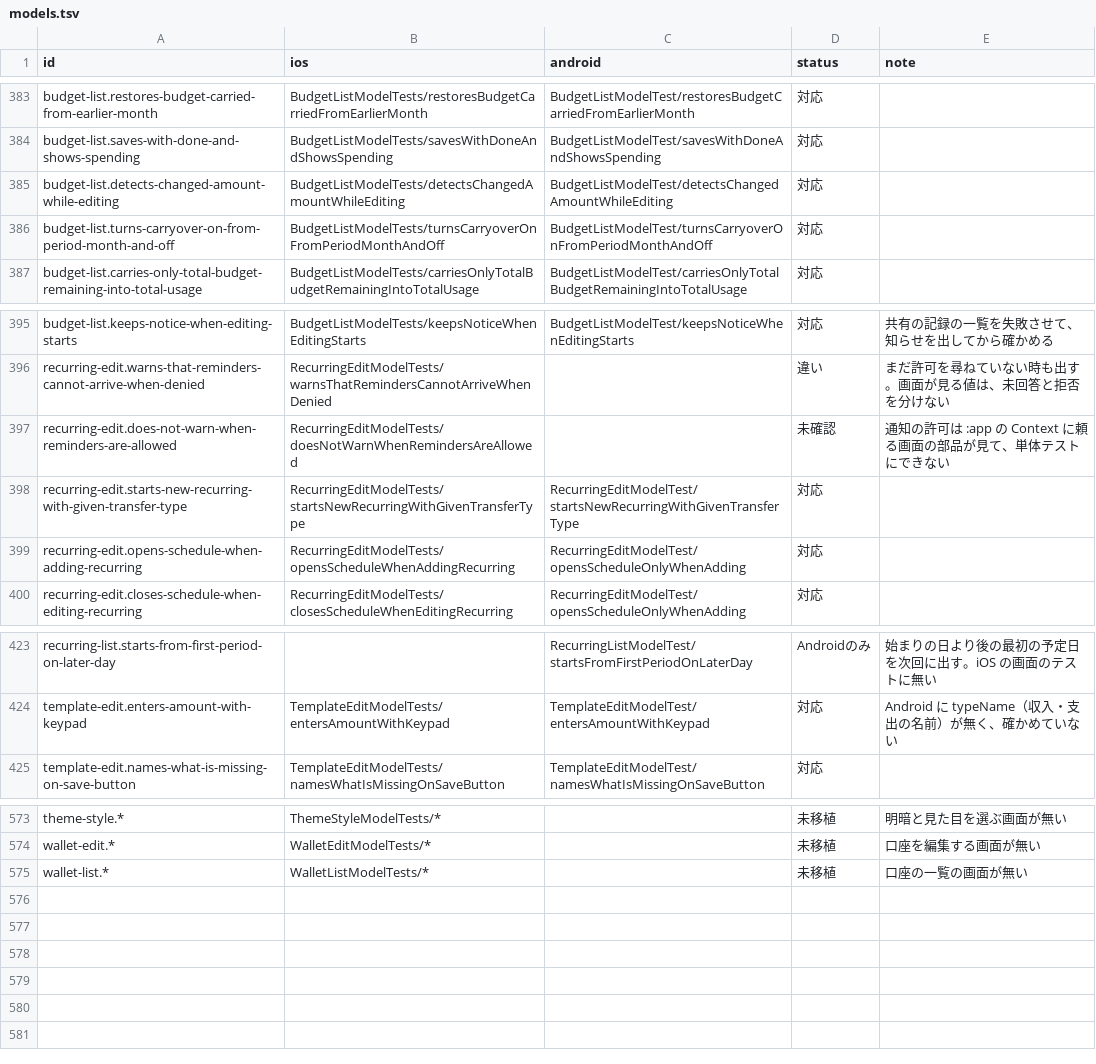
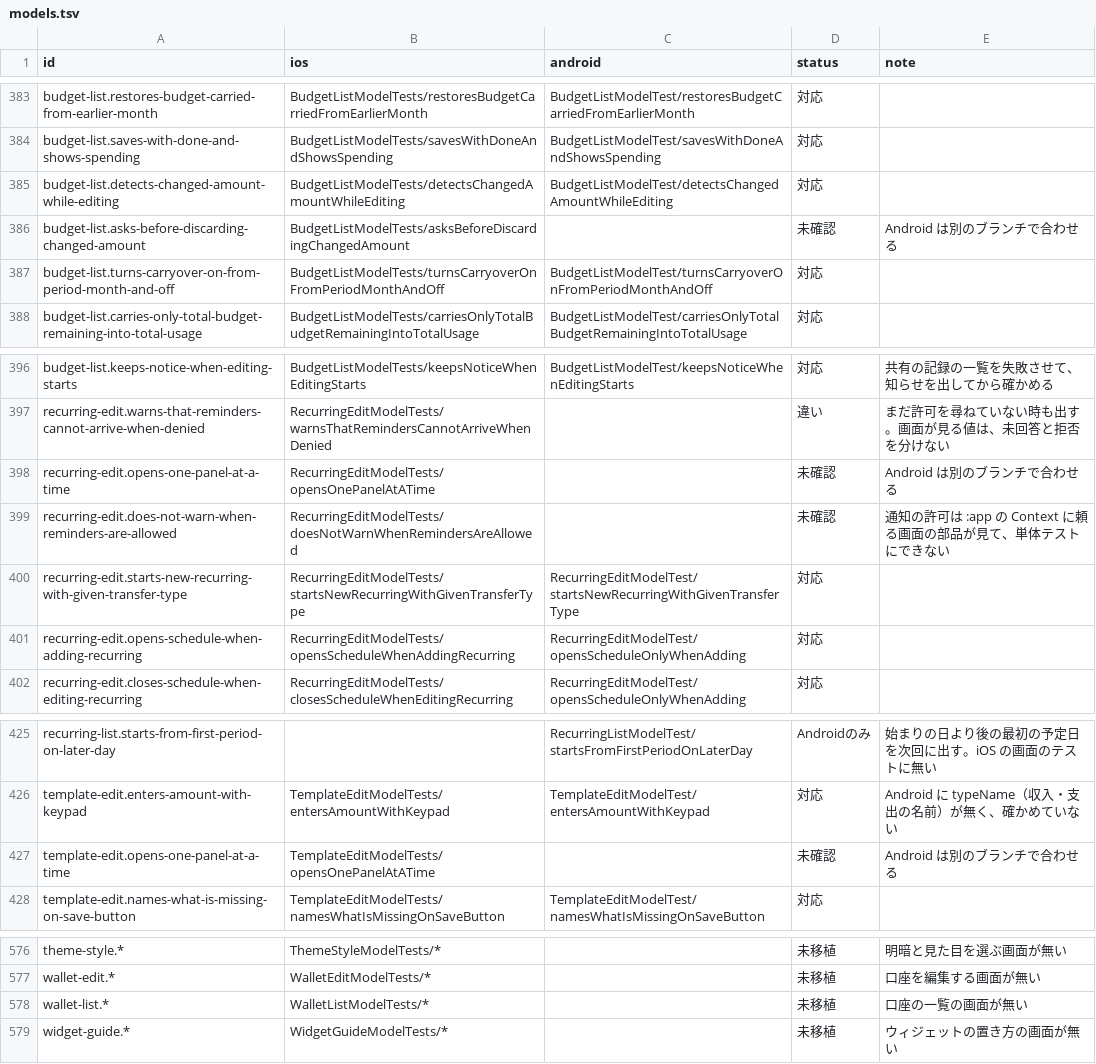
Before and after one commit to yossibank/kakeibot, a TSV file: spec/scenarios/models.tsv, drawn as a sheet; only a part is shown, gaps mark what is left out; the diff names each change by its address in the sheet, - before the commit and + after, or states it on an @@ line.

```diff
--- a/spec/scenarios/models.tsv
+++ b/spec/scenarios/models.tsv
+row 386: budget-list.asks-before-discarding-changed-amount | BudgetListModelTests/asksBeforeDiscardingChangedAmount |  | 未確認 | Android は別のブランチで合わせる
+row 398: recurring-edit.opens-one-panel-at-a-time | RecurringEditModelTests/opensOnePanelAtATime |  | 未確認 | Android は別のブランチで合わせる
+row 427: template-edit.opens-one-panel-at-a-time | TemplateEditModelTests/opensOnePanelAtATime |  | 未確認 | Android は別のブランチで合わせる
+row 579: widget-guide.* | WidgetGuideModelTests/* |  | 未移植 | ウィジェットの置き方の画面が無い
```
Also changed, not shown: 42 other files.
